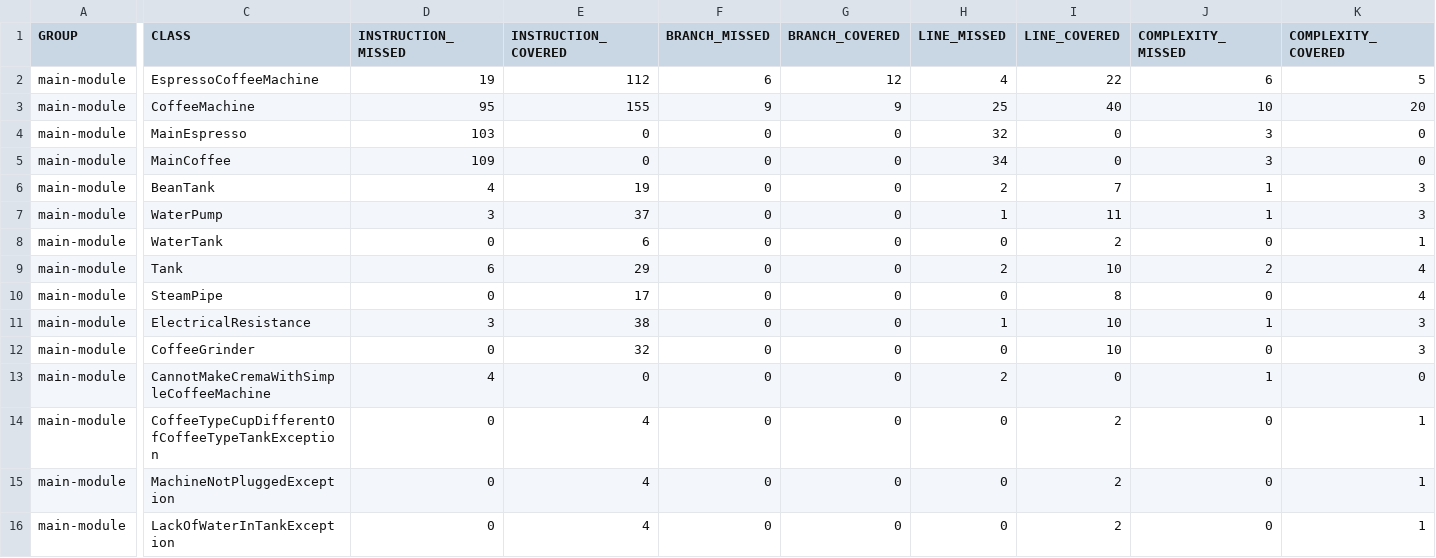
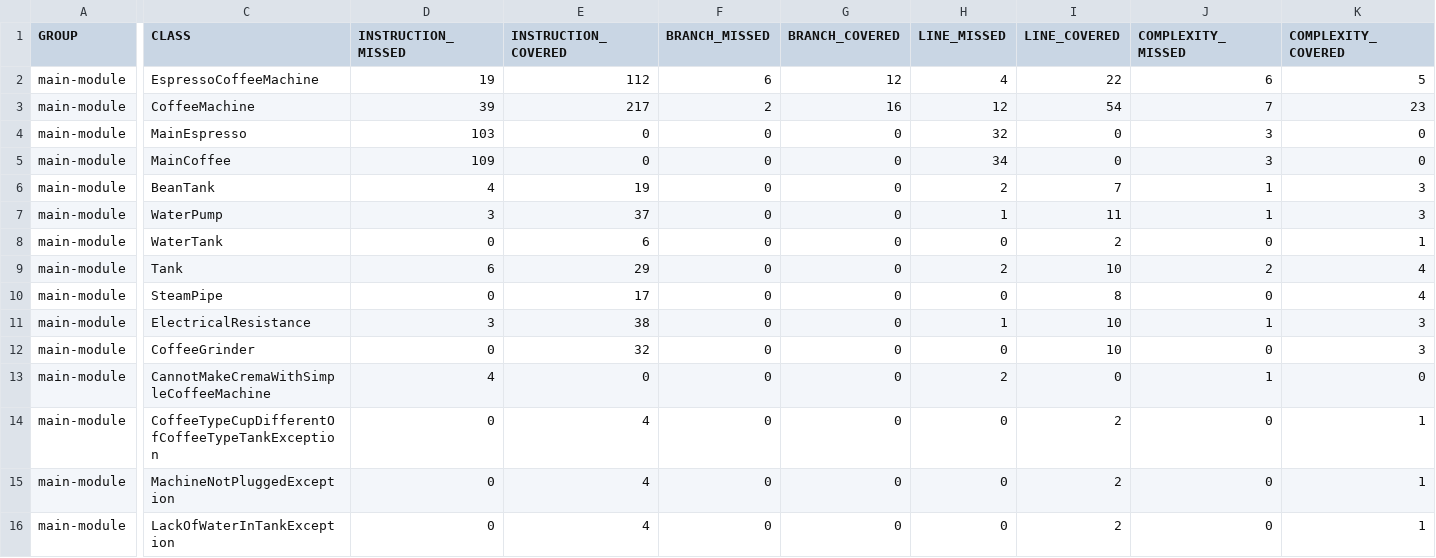
Before and after one commit to Amauryf45/cours-qualite-2024-1, a CSV file: coffee-machine/main-module/target/site/jacoco/jacoco.csv, drawn as a sheet; only a part is shown, gaps mark what is left out; the diff names each change by its address in the sheet, - before the commit and + after, or states it on an @@ line.

```diff
--- a/coffee-machine/main-module/target/site/jacoco/jacoco.csv
+++ b/coffee-machine/main-module/target/site/jacoco/jacoco.csv
-D3 (INSTRUCTION_MISSED): 95
+D3 (INSTRUCTION_MISSED): 39
-E3 (INSTRUCTION_COVERED): 155
+E3 (INSTRUCTION_COVERED): 217
-F3 (BRANCH_MISSED): 9
+F3 (BRANCH_MISSED): 2
-G3 (BRANCH_COVERED): 9
+G3 (BRANCH_COVERED): 16
-H3 (LINE_MISSED): 25
+H3 (LINE_MISSED): 12
-I3 (LINE_COVERED): 40
+I3 (LINE_COVERED): 54
-J3 (COMPLEXITY_MISSED): 10
+J3 (COMPLEXITY_MISSED): 7
-K3 (COMPLEXITY_COVERED): 20
+K3 (COMPLEXITY_COVERED): 23
```
Also changed, not shown: 34 other files.
